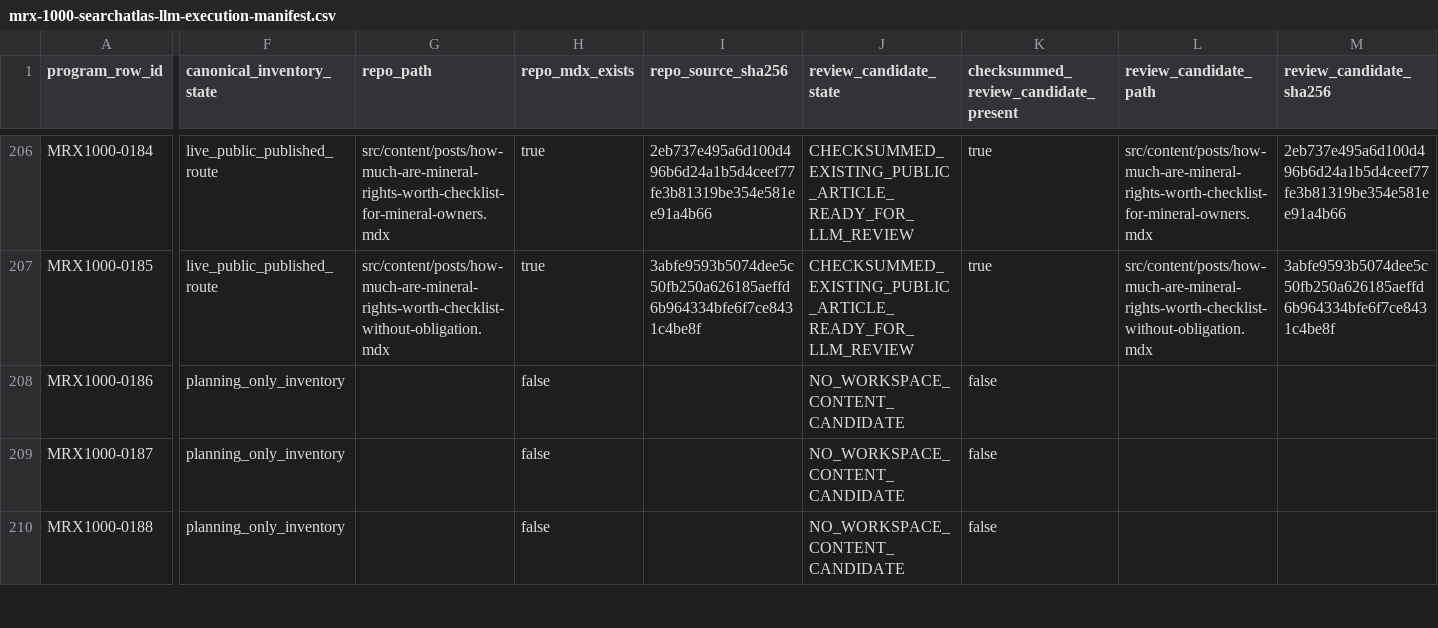
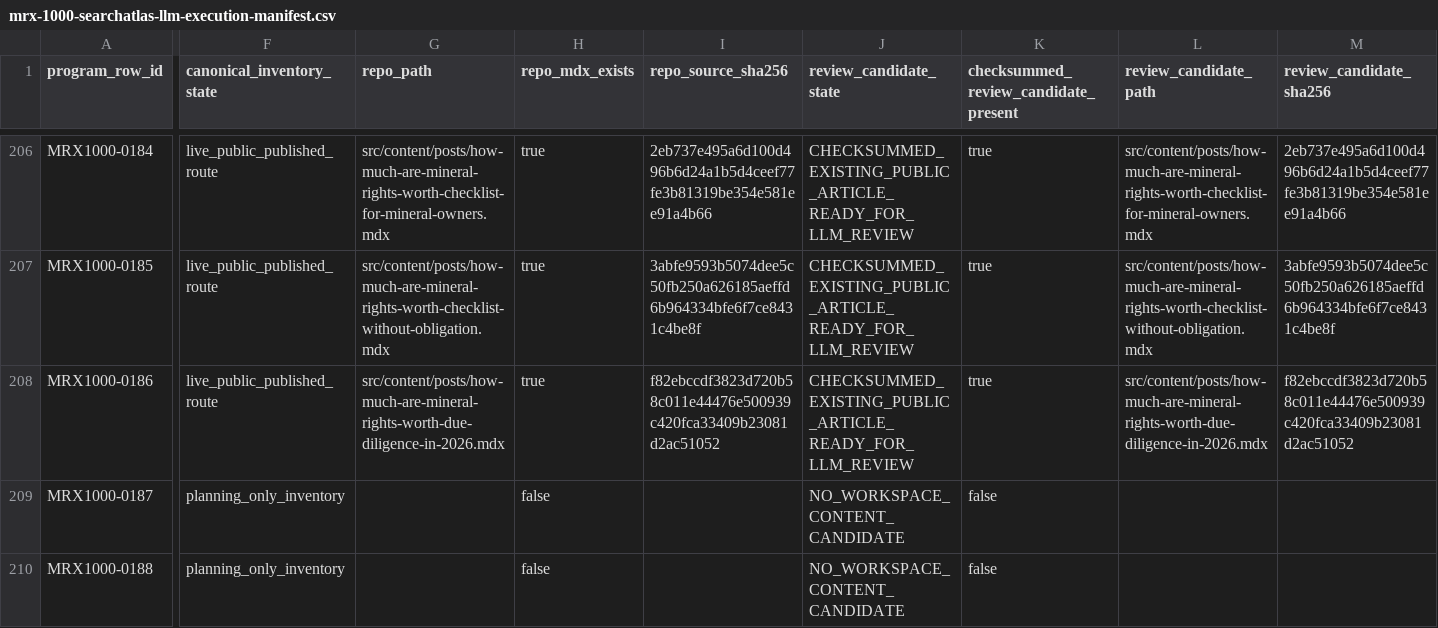
Before and after one commit to underwriter-MXC/mrx, a CSV file: config/mrx-1000-searchatlas-llm-execution-manifest.csv, drawn as a sheet; only a part is shown, gaps mark what is left out; the diff covers the shown part only; the diff names each change by its address in the sheet, - before the commit and + after, or states it on an @@ line.

Commit message:
Publish MRX1000 Article 108 2026 due diligence

```diff
--- a/config/mrx-1000-searchatlas-llm-execution-manifest.csv
+++ b/config/mrx-1000-searchatlas-llm-execution-manifest.csv
-F208 (canonical_inventory_state): planning_only_inventory
+F208 (canonical_inventory_state): live_public_published_route
-G208 (repo_path): (empty)
+G208 (repo_path): src/content/posts/how-much-are-mineral-rights-worth-due-diligence-in-2026.mdx
-H208 (repo_mdx_exists): false
+H208 (repo_mdx_exists): true
-I208 (repo_source_sha256): (empty)
+I208 (repo_source_sha256): f82ebccdf3823d720b58c011e44476e500939c420fca33409b23081d2ac51052
-J208 (review_candidate_state): NO_WORKSPACE_CONTENT_CANDIDATE
+J208 (review_candidate_state): CHECKSUMMED_EXISTING_PUBLIC_ARTICLE_READY_FOR_LLM_REVIEW
-K208: false
+K208: true
-L208 (review_candidate_path): (empty)
+L208 (review_candidate_path): src/content/posts/how-much-are-mineral-rights-worth-due-diligence-in-2026.mdx
-M208 (review_candidate_sha256): (empty)
+M208 (review_candidate_sha256): f82ebccdf3823d720b58c011e44476e500939c420fca33409b23081d2ac51052
```
Also changed, not shown: 5 edited cells elsewhere in this file, 19 other files.
